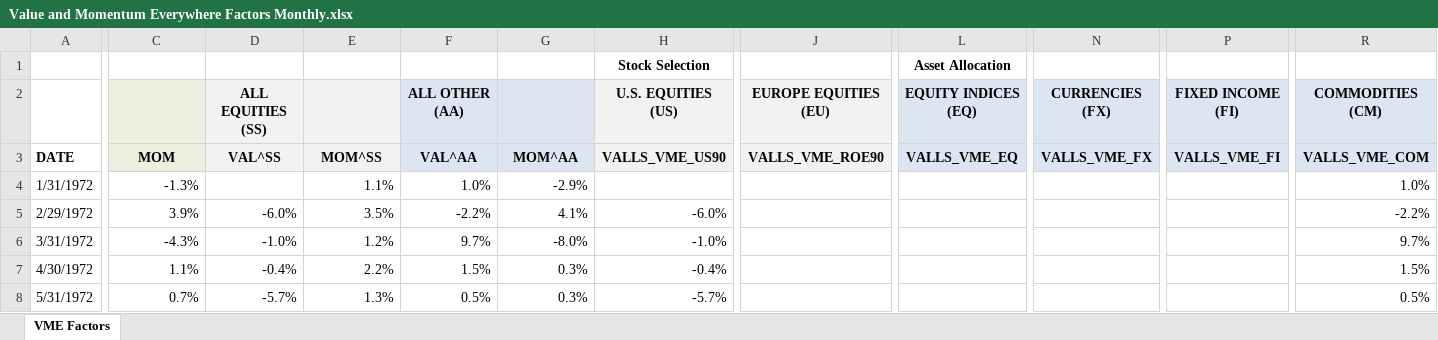
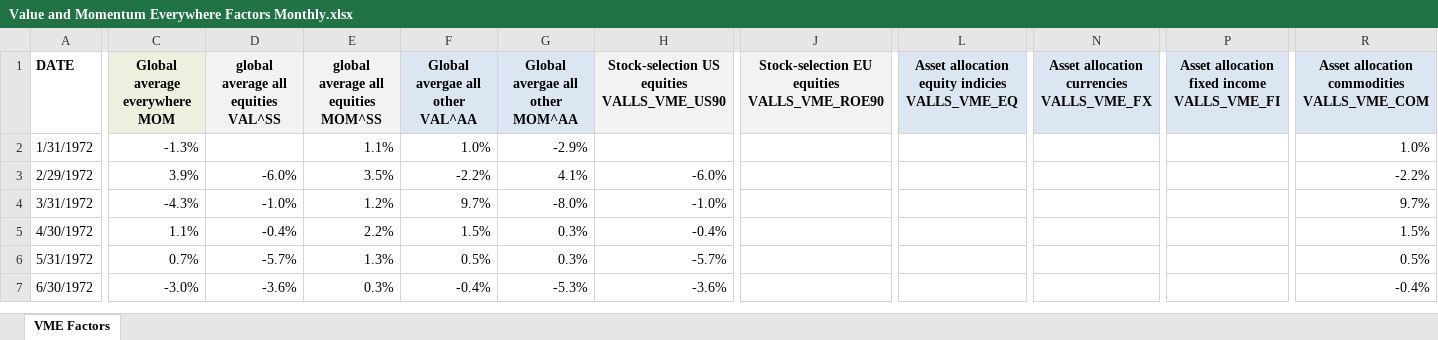
Before and after one commit to g0bel1n/VIX_predictions, an Excel workbook: raw data/Value and Momentum Everywhere Factors Monthly.xlsx, sheet VME Factors, drawn as a sheet; only a part is shown, gaps mark what is left out; the shorter side is filled out with more unchanged rows; values as stored, in another font and other column widths than the file's, no borders; removed rows and columns are numbered as before the commit, all else as after; rows hold the shown columns only; the diff covers the shown part only; the diff names each change by its address in the sheet, - before the commit and + after, or states it on an @@ line.

Commit message:
update data

```diff
--- a/raw data/Value and Momentum Everywhere Factors Monthly.xlsx (sheet VME Factors)
+++ b/raw data/Value and Momentum Everywhere Factors Monthly.xlsx (sheet VME Factors)
-row 1:  |  |  |  |  |  | Stock Selection |  | Asset Allocation
-row 2:  |  | ALL EQUITIES (SS) |  | ALL OTHER (AA) |  | U.S. EQUITIES (US) | EUROPE EQUITIES (EU) | EQUITY INDICES (EQ) | CURRENCIES (FX) | FIXED INCOME (FI) | COMMODITIES (CM)
-C1: MOM
+C1: Global average everywhere MOM
-D1: VAL^SS
+D1: global average all equities VAL^SS
-E1: MOM^SS
+E1: global average all equities MOM^SS
-F1: VAL^AA
+F1: Global avergae all other VAL^AA
-G1: MOM^AA
+G1: Global avergae all other MOM^AA
-H1: VALLS_VME_US90
+H1: Stock-selection US equities VALLS_VME_US90
-J1: VALLS_VME_ROE90
+J1: Stock-selection EU equities VALLS_VME_ROE90
-L1: VALLS_VME_EQ
+L1: Asset allocation equity indicies VALLS_VME_EQ
-N1: VALLS_VME_FX
+N1: Asset allocation currencies VALLS_VME_FX
-P1: VALLS_VME_FI
+P1: Asset allocation fixed income VALLS_VME_FI
-R1: VALLS_VME_COM
+R1: Asset allocation commodities VALLS_VME_COM
```
Also changed, not shown: 6 edited cells elsewhere in this sheet, 1 other file.
